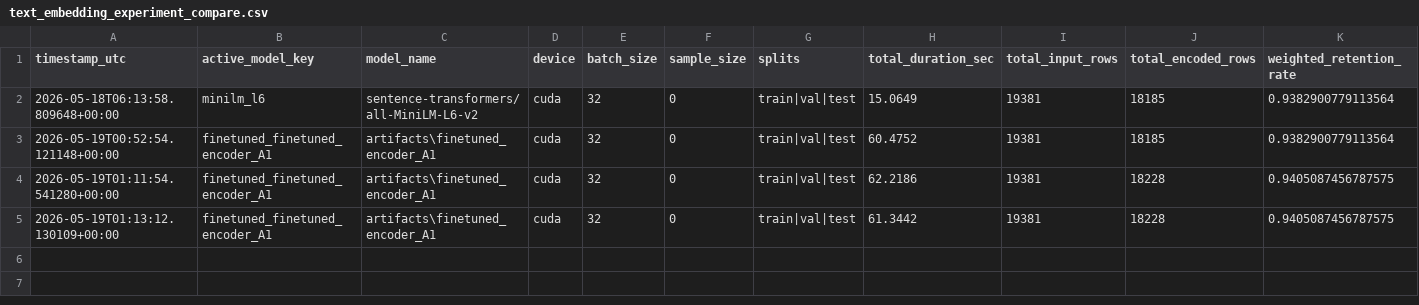
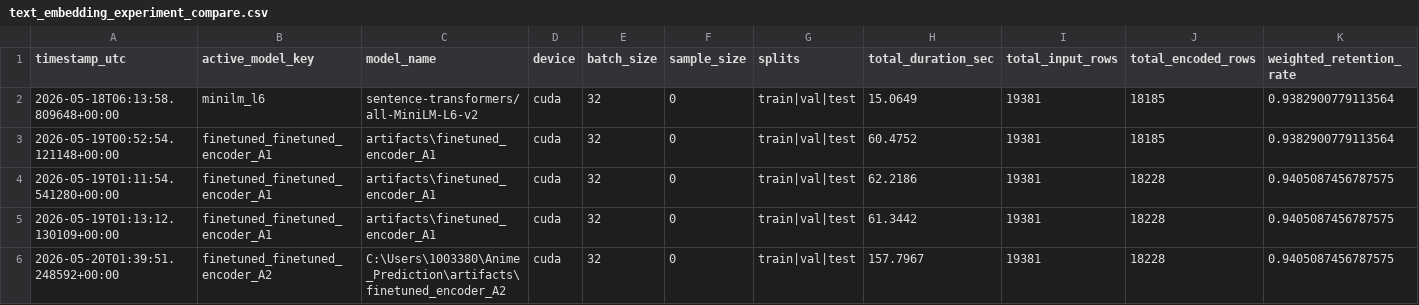
Before and after one commit to ThanatosJun/Anime_Prediction, a CSV file: reports/text_embedding_experiment_compare.csv, drawn as a sheet; only a part is shown; rows hold the shown columns only; the diff names each change by its address in the sheet, - before the commit and + after, or states it on an @@ line.

```diff
--- a/reports/text_embedding_experiment_compare.csv
+++ b/reports/text_embedding_experiment_compare.csv
+row 6: 2026-05-20T01:39:51.248592+00:00 | finetuned_finetuned_encoder_A2 | C:\Users\1003380\Anime_Prediction\artifacts\finetuned_encoder_A2 | cuda | 32 | 0 | train|val|test | 157.7967 | 19381 | 18228 | 0.9405087456787575
```
Also changed, not shown: reports/text_branch_quality_compare.csv, 18 other files.
